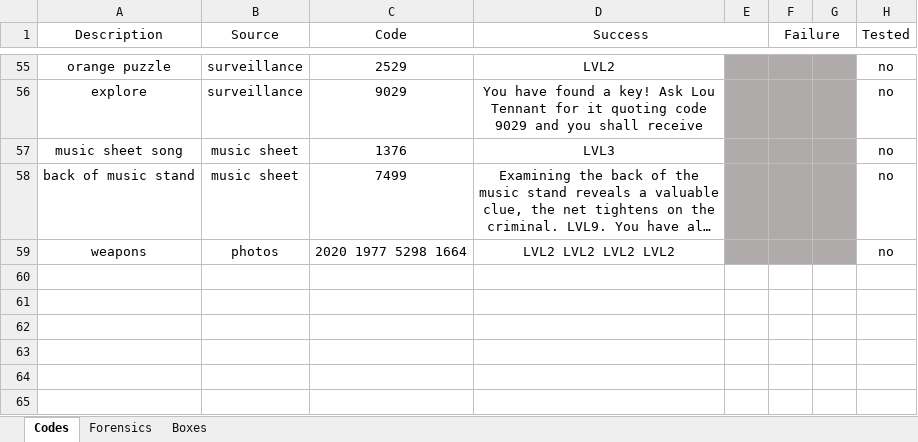
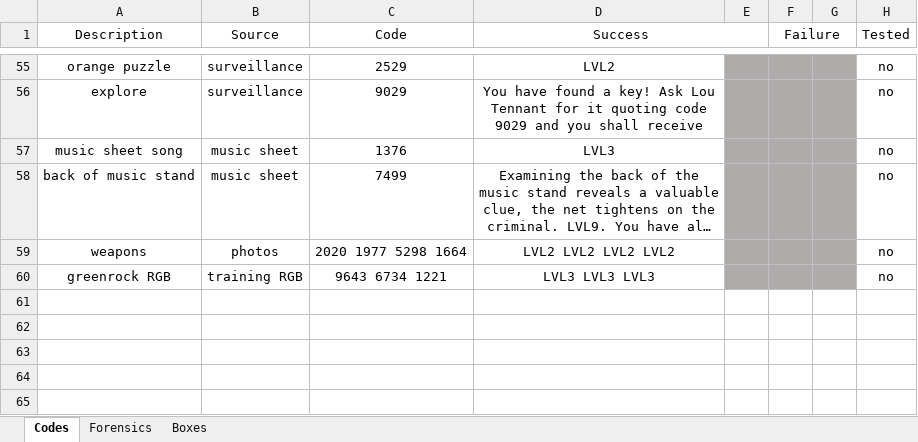
Before and after one commit to danday74/csi, an Excel workbook: codes.xlsx, sheet Codes, drawn as a sheet; only a part is shown, gaps mark what is left out; long unchanged cells end in …; values as stored, in another font and other column widths than the file's, no borders; the diff names each change by its address in the sheet, - before the commit and + after, or states it on an @@ line.

```diff
--- a/codes.xlsx (sheet Codes)
+++ b/codes.xlsx (sheet Codes)
-row 60: (empty)
+row 60: greenrock RGB | training RGB | 9643 6734 1221 | LVL3 LVL3 LVL3 |  |  |  | no
-E60:G60 fill: none
+E60:G60 fill: #AFABAB
```
Also changed, not shown: 1 other file.
